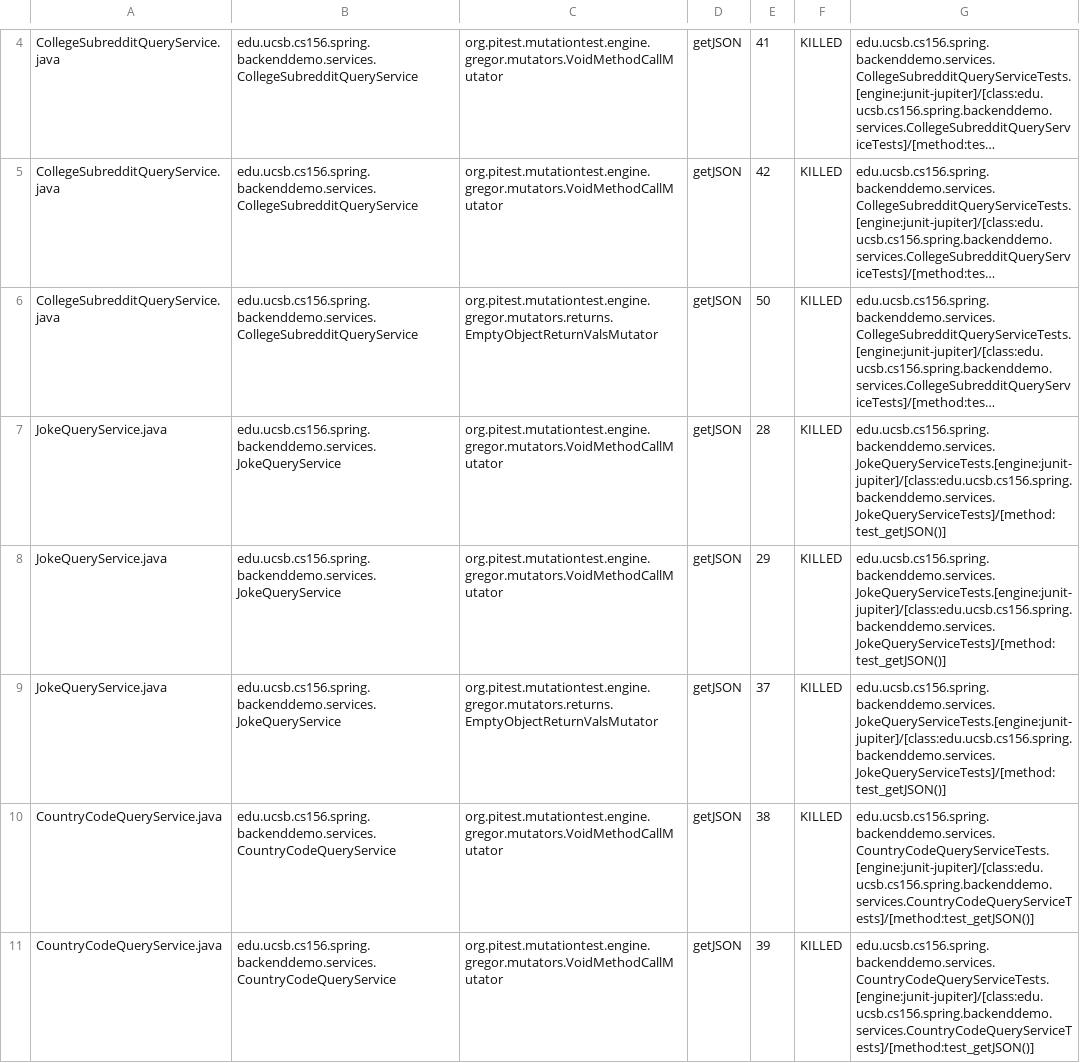
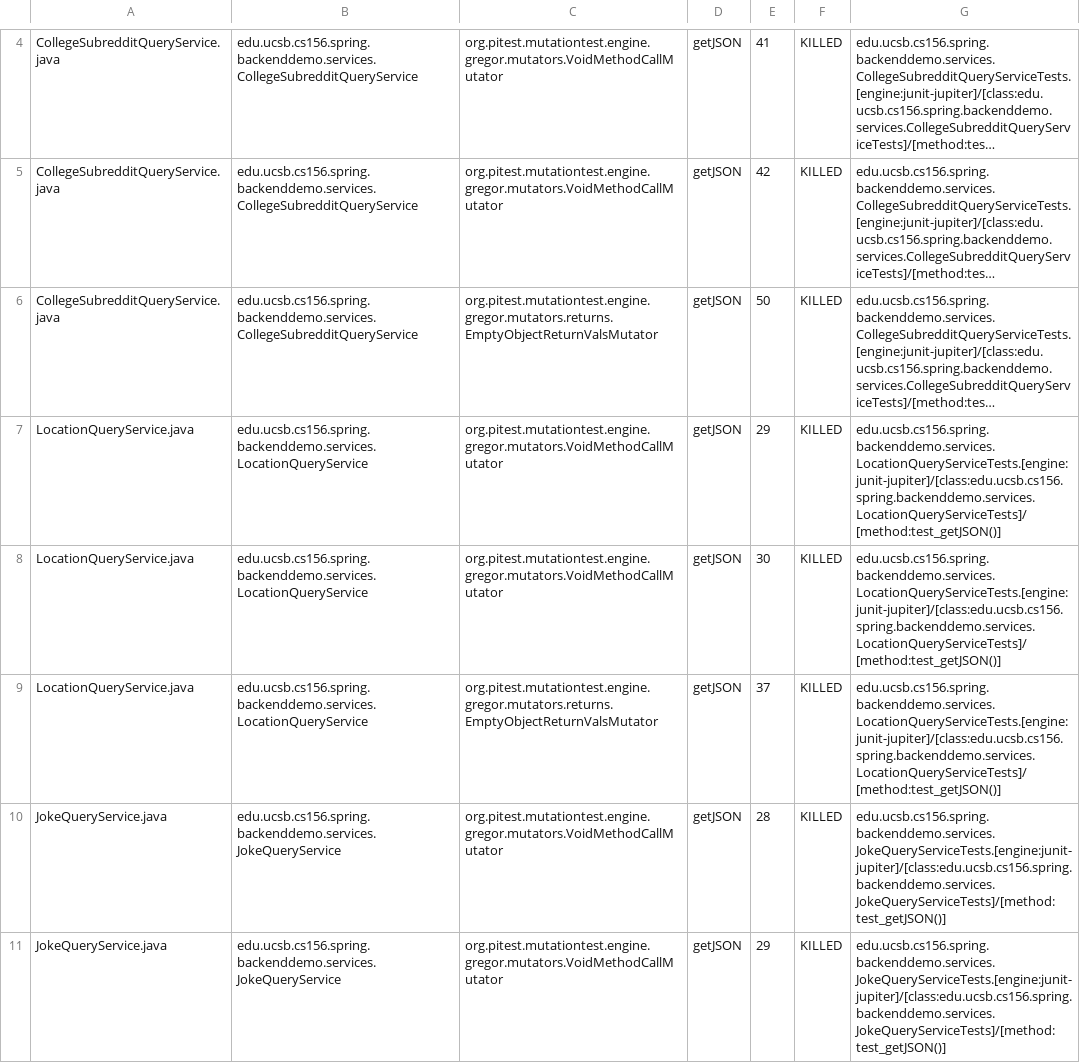
Before and after one commit to ucsb-cs156-s24/team01-s24-4pm-3, a CSV file: pitest/mutations.csv, drawn as a sheet; only a part is shown, gaps mark what is left out; the shorter side is filled out with more unchanged rows; long unchanged cells end in …; the diff names each change by its address in the sheet, - before the commit and + after, or states it on an @@ line.

Commit message:
Deploying to gh-pages from @ ucsb-cs156-s24/team01-s24-4pm-3@72d14db441616f255b759d7453b6f11e75ffcf4d 🚀

```diff
--- a/pitest/mutations.csv
+++ b/pitest/mutations.csv
+row 7: LocationQueryService.java | edu.ucsb.cs156.spring.backenddemo.services.LocationQueryService | org.pitest.mutationtest.engine.gregor.mutators.VoidMethodCallMutator | getJSON | 29 | KILLED | edu.ucsb.cs156.spring.backenddemo.services.LocationQueryServiceTests.[engine:junit-jupiter]/[class:edu.ucsb.cs156.spring.backenddemo.services.LocationQueryServiceTests]/[method:test_getJSON()]
+row 8: LocationQueryService.java | edu.ucsb.cs156.spring.backenddemo.services.LocationQueryService | org.pitest.mutationtest.engine.gregor.mutators.VoidMethodCallMutator | getJSON | 30 | KILLED | edu.ucsb.cs156.spring.backenddemo.services.LocationQueryServiceTests.[engine:junit-jupiter]/[class:edu.ucsb.cs156.spring.backenddemo.services.LocationQueryServiceTests]/[method:test_getJSON()]
+row 9: LocationQueryService.java | edu.ucsb.cs156.spring.backenddemo.services.LocationQueryService | org.pitest.mutationtest.engine.gregor.mutators.returns.EmptyObjectReturnValsMutator | getJSON | 37 | KILLED | edu.ucsb.cs156.spring.backenddemo.services.LocationQueryServiceTests.[engine:junit-jupiter]/[class:edu.ucsb.cs156.spring.backenddemo.services.LocationQueryServiceTests]/[method:test_getJSON()]
```
Also changed, not shown: 12 other files.
